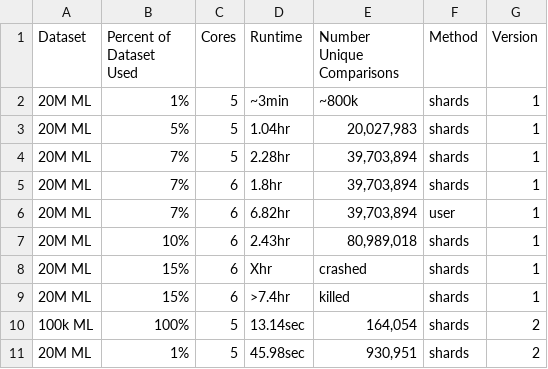
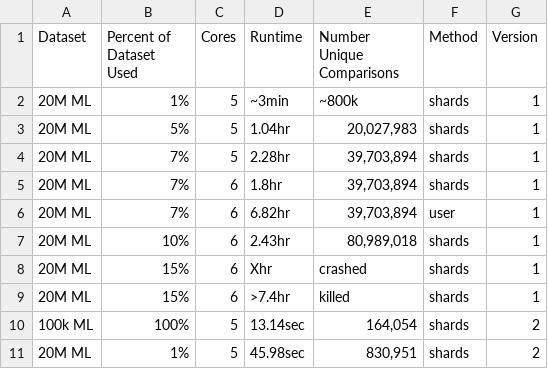
Before and after one commit to jacobmunson/RecommenderSystems, a CSV file: 20M ML Evaluation/ML 20M Pairwise Comparison Counts.csv, drawn as a sheet.

Commit message:
typo in results

```diff
--- a/20M ML Evaluation/ML 20M Pairwise Comparison Counts.csv
+++ b/20M ML Evaluation/ML 20M Pairwise Comparison Counts.csv
@@ -10,2 +10,2 @@ Dataset,Percent of Dataset Used,Cores,Runtime,Number Unique Comparisons,Method,V
 100k ML,100%,5,13.14sec,"164,054",shards,2
-20M ML,1%,5,45.98sec,"930,951",shards,2
+20M ML,1%,5,45.98sec,"830,951",shards,2
```
